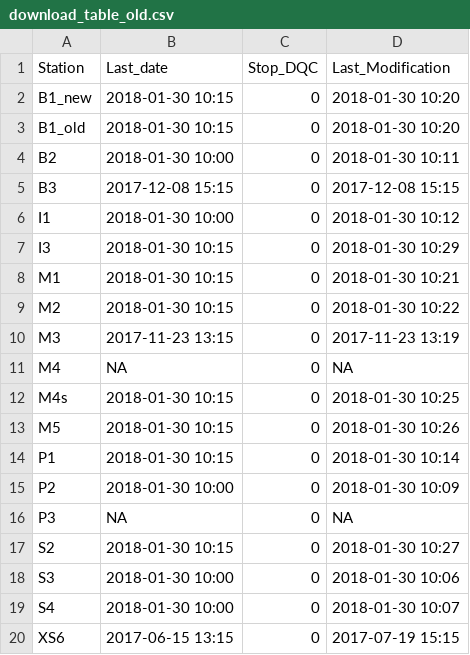
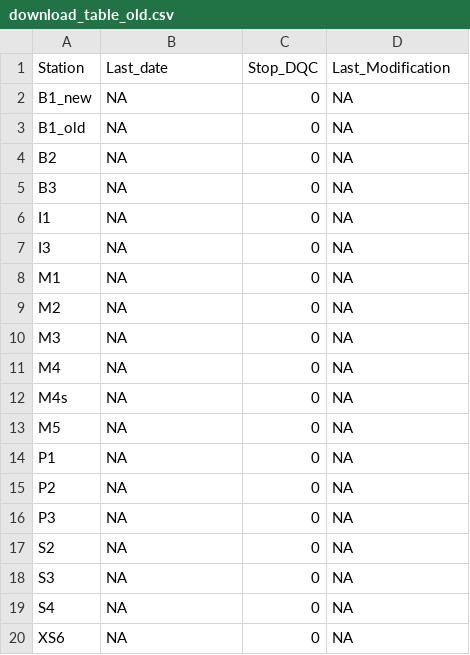
Before and after one commit to bridachristian/DataQualityCheckEuracAlpEnv, a CSV file: Data/Support_files/Download_table/download_table_old.csv, drawn as a sheet.

```diff
--- a/Data/Support_files/Download_table/download_table_old.csv
+++ b/Data/Support_files/Download_table/download_table_old.csv
@@ -1,20 +1,20 @@
 Station,Last_date,Stop_DQC,Last_Modification
-B1_new,2018-01-30 10:15,0,2018-01-30 10:20
-B1_old,2018-01-30 10:15,0,2018-01-30 10:20
-B2,2018-01-30 10:00,0,2018-01-30 10:11
-B3,2017-12-08 15:15,0,2017-12-08 15:15
-I1,2018-01-30 10:00,0,2018-01-30 10:12
-I3,2018-01-30 10:15,0,2018-01-30 10:29
-M1,2018-01-30 10:15,0,2018-01-30 10:21
-M2,2018-01-30 10:15,0,2018-01-30 10:22
-M3,2017-11-23 13:15,0,2017-11-23 13:19
+B1_new,NA,0,NA
+B1_old,NA,0,NA
+B2,NA,0,NA
+B3,NA,0,NA
+I1,NA,0,NA
+I3,NA,0,NA
+M1,NA,0,NA
+M2,NA,0,NA
+M3,NA,0,NA
 M4,NA,0,NA
-M4s,2018-01-30 10:15,0,2018-01-30 10:25
-M5,2018-01-30 10:15,0,2018-01-30 10:26
-P1,2018-01-30 10:15,0,2018-01-30 10:14
-P2,2018-01-30 10:00,0,2018-01-30 10:09
+M4s,NA,0,NA
+M5,NA,0,NA
+P1,NA,0,NA
+P2,NA,0,NA
 P3,NA,0,NA
-S2,2018-01-30 10:15,0,2018-01-30 10:27
-S3,2018-01-30 10:00,0,2018-01-30 10:06
-S4,2018-01-30 10:00,0,2018-01-30 10:07
-XS6,2017-06-15 13:15,0,2017-07-19 15:15
+S2,NA,0,NA
+S3,NA,0,NA
+S4,NA,0,NA
+XS6,NA,0,NA
```
Also changed, not shown: Data/Support_files/Download_table/download_table.csv, 2 other files.
